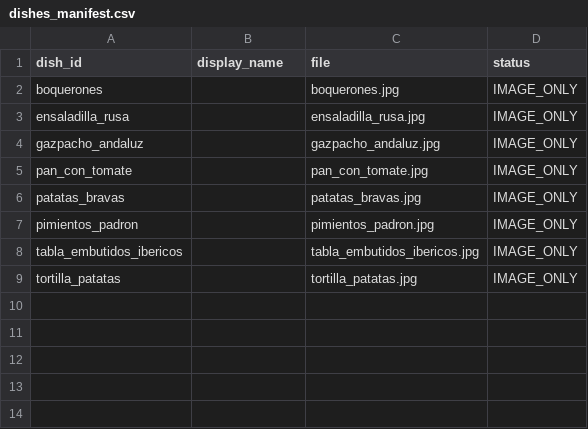
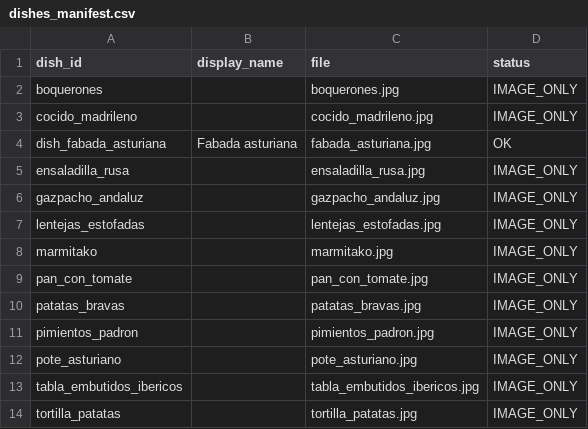
Before and after one commit to twinslopment/BistroBuilder, a CSV file: Assets/Art/UI/Dishes/dishes_manifest.csv, drawn as a sheet.

Commit message:
menu: add second Spanish dish image batch
Adds five canonical Spanish dish images, updates the runtime dish image catalog and manifest, and improves automatic mapping to existing dish definitions.

```diff
--- a/Assets/Art/UI/Dishes/dishes_manifest.csv
+++ b/Assets/Art/UI/Dishes/dishes_manifest.csv
@@ -2,4 +2,8 @@ dish_id,display_name,file,status
 "boquerones","","boquerones.jpg","IMAGE_ONLY"
+"cocido_madrileno","","cocido_madrileno.jpg","IMAGE_ONLY"
+"dish_fabada_asturiana","Fabada asturiana","fabada_asturiana.jpg","OK"
 "ensaladilla_rusa","","ensaladilla_rusa.jpg","IMAGE_ONLY"
 "gazpacho_andaluz","","gazpacho_andaluz.jpg","IMAGE_ONLY"
+"lentejas_estofadas","","lentejas_estofadas.jpg","IMAGE_ONLY"
+"marmitako","","marmitako.jpg","IMAGE_ONLY"
 "pan_con_tomate","","pan_con_tomate.jpg","IMAGE_ONLY"
@@ -7,2 +11,3 @@ dish_id,display_name,file,status
 "pimientos_padron","","pimientos_padron.jpg","IMAGE_ONLY"
+"pote_asturiano","","pote_asturiano.jpg","IMAGE_ONLY"
 "tabla_embutidos_ibericos","","tabla_embutidos_ibericos.jpg","IMAGE_ONLY"
```
Also changed, not shown: 12 other files.
